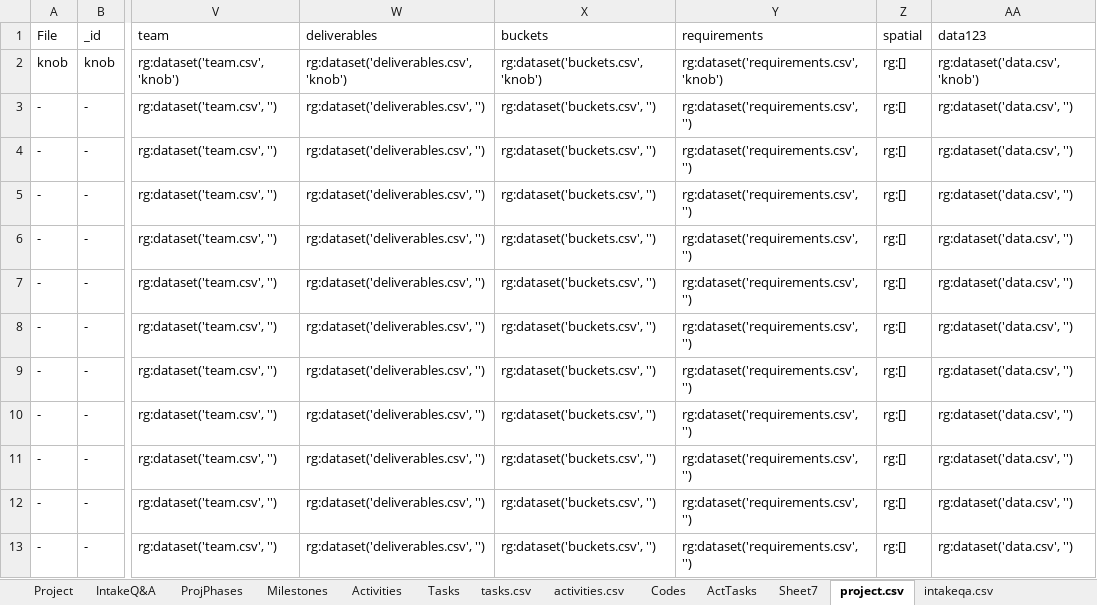
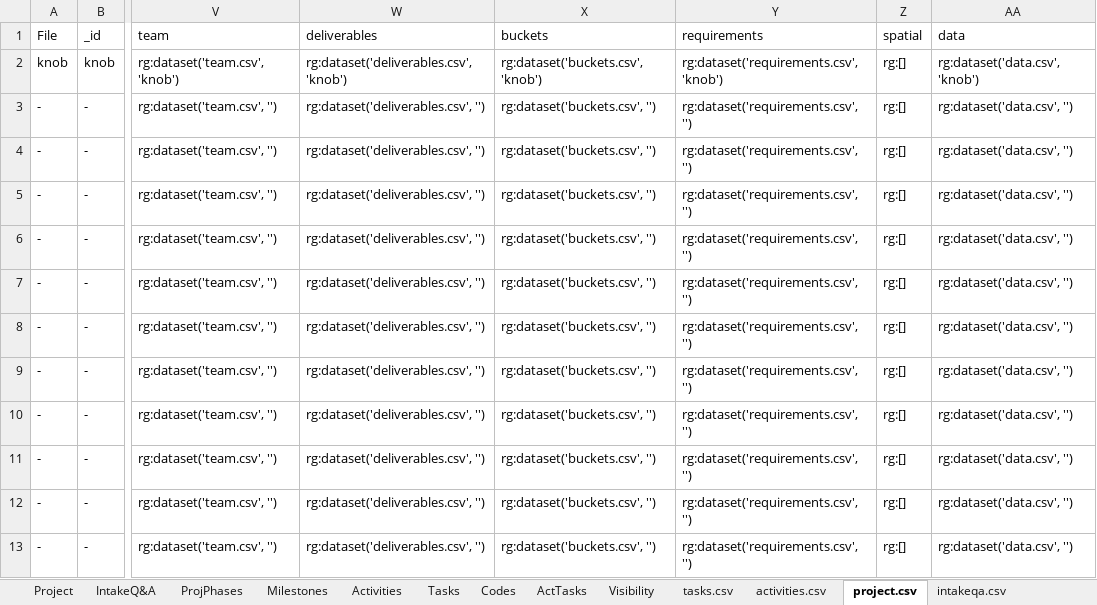
Before and after one commit to kelpisland/esm-browser, an Excel workbook: datagen/in/PrimProject.xlsm, sheet project.csv, drawn as a sheet; only a part is shown, gaps mark what is left out; values as stored, in another font and other column widths than the file's, no borders; the diff names each change by its address in the sheet, - before the commit and + after, or states it on an @@ line.

Commit message:
Additional updates to the data generator - correct name of data block, added visibility

```diff
--- a/datagen/in/PrimProject.xlsm (sheet project.csv)
+++ b/datagen/in/PrimProject.xlsm (sheet project.csv)
-sheet tab: Sheet7
+sheet tab: Visibility
@@ sheet tab order changed: Project | IntakeQ&A | ProjPhases | Milestones | Activities | Tasks | Codes | ActTasks | Visibility | tasks.csv | activities.csv | project.csv | intakeqa.csv @@
-AA1: data123
+AA1: data
```
Also changed, not shown: sheet Activities, sheet activities.csv, other sheet tabs, datagen/in/ProjectData.xlsm, 4 other files.
